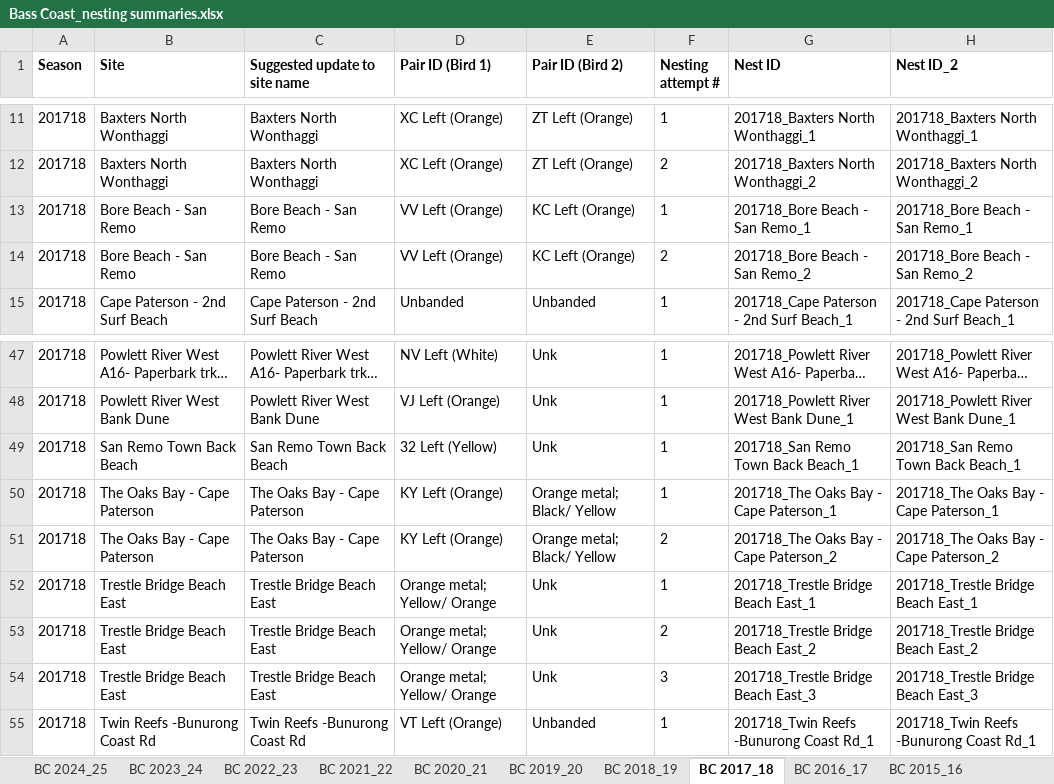
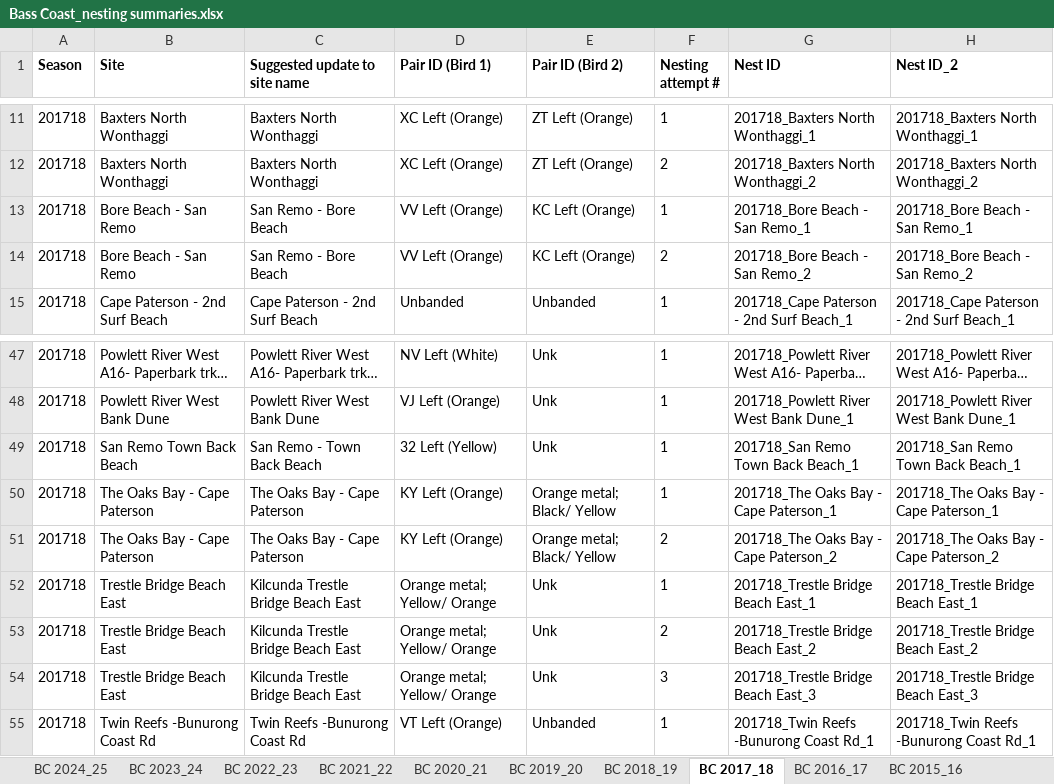
Before and after one commit to leberhartphillips/hooded_plover_demography, an Excel workbook: data/Bass Coast_nesting summaries.xlsx, sheet BC 2017_18, drawn as a sheet; only a part is shown, gaps mark what is left out; long unchanged cells end in …; values as stored, in another font and other column widths than the file's, no borders; the diff names each change by its address in the sheet, - before the commit and + after, or states it on an @@ line.

```diff
--- a/data/Bass Coast_nesting summaries.xlsx (sheet BC 2017_18)
+++ b/data/Bass Coast_nesting summaries.xlsx (sheet BC 2017_18)
-C13:C14 (Suggested update to site name): Bore Beach - San Remo
+C13:C14 (Suggested update to site name): San Remo - Bore Beach
-C49 (Suggested update to site name): San Remo Town Back Beach
+C49 (Suggested update to site name): San Remo - Town Back Beach
-C52:C54 (Suggested update to site name): Trestle Bridge Beach East
+C52:C54 (Suggested update to site name): Kilcunda Trestle Bridge Beach East
```
Also changed, not shown: sheet BC 2016_17, sheet BC 2018_19, sheet BC 2015_16, sheet BC 2024_25, sheet BC 2022_23, data/BSC Nesting Summaries_All years_17062025.xlsx, data/PI Nesting summaries.xlsx, 16 other files.
